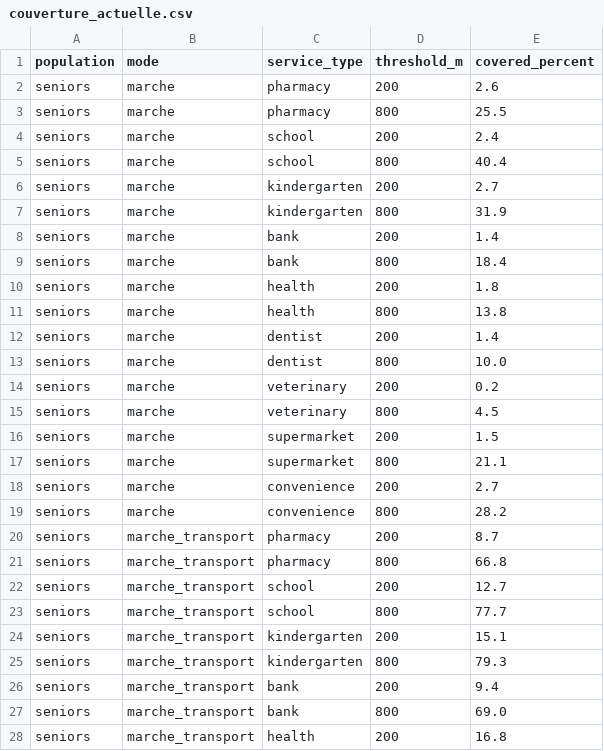
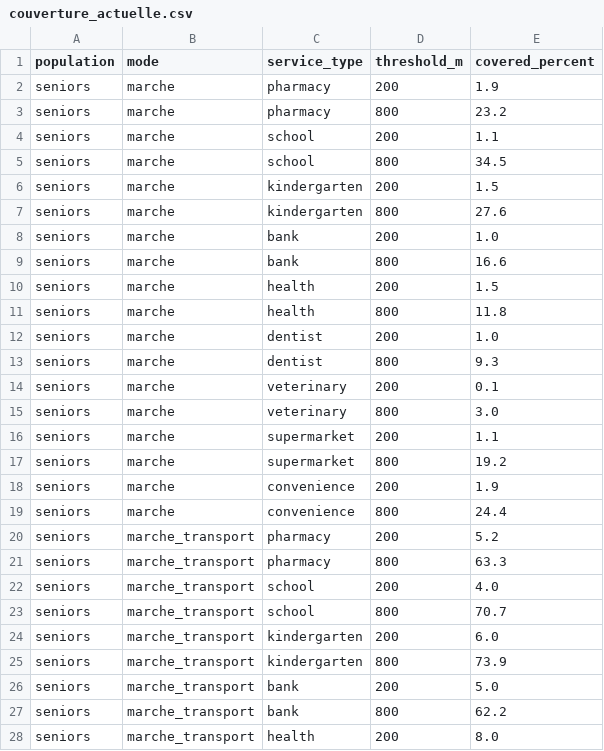
Before and after one commit to girm8601/GMQ580_PS_MGiraldeau, a CSV file: outputs/tables/couverture_actuelle.csv, drawn as a sheet; only a part is shown; the diff covers the shown part only.

Commit message:
chore: regenerate pipeline outputs

```diff
--- a/outputs/tables/couverture_actuelle.csv
+++ b/outputs/tables/couverture_actuelle.csv
@@ -1,28 +1,28 @@
 population,mode,service_type,threshold_m,covered_percent
-seniors,marche,pharmacy,200,2.6
-seniors,marche,pharmacy,800,25.5
-seniors,marche,school,200,2.4
-seniors,marche,school,800,40.4
-seniors,marche,kindergarten,200,2.7
-seniors,marche,kindergarten,800,31.9
-seniors,marche,bank,200,1.4
-seniors,marche,bank,800,18.4
-seniors,marche,health,200,1.8
-seniors,marche,health,800,13.8
-seniors,marche,dentist,200,1.4
-seniors,marche,dentist,800,10.0
-seniors,marche,veterinary,200,0.2
-seniors,marche,veterinary,800,4.5
-seniors,marche,supermarket,200,1.5
-seniors,marche,supermarket,800,21.1
-seniors,marche,convenience,200,2.7
-seniors,marche,convenience,800,28.2
-seniors,marche_transport,pharmacy,200,8.7
-seniors,marche_transport,pharmacy,800,66.8
-seniors,marche_transport,school,200,12.7
-seniors,marche_transport,school,800,77.7
-seniors,marche_transport,kindergarten,200,15.1
-seniors,marche_transport,kindergarten,800,79.3
-seniors,marche_transport,bank,200,9.4
-seniors,marche_transport,bank,800,69.0
-seniors,marche_transport,health,200,16.8
+seniors,marche,pharmacy,200,1.9
+seniors,marche,pharmacy,800,23.2
+seniors,marche,school,200,1.1
+seniors,marche,school,800,34.5
+seniors,marche,kindergarten,200,1.5
+seniors,marche,kindergarten,800,27.6
+seniors,marche,bank,200,1.0
+seniors,marche,bank,800,16.6
+seniors,marche,health,200,1.5
+seniors,marche,health,800,11.8
+seniors,marche,dentist,200,1.0
+seniors,marche,dentist,800,9.3
+seniors,marche,veterinary,200,0.1
+seniors,marche,veterinary,800,3.0
+seniors,marche,supermarket,200,1.1
+seniors,marche,supermarket,800,19.2
+seniors,marche,convenience,200,1.9
+seniors,marche,convenience,800,24.4
+seniors,marche_transport,pharmacy,200,5.2
+seniors,marche_transport,pharmacy,800,63.3
+seniors,marche_transport,school,200,4.0
+seniors,marche_transport,school,800,70.7
+seniors,marche_transport,kindergarten,200,6.0
+seniors,marche_transport,kindergarten,800,73.9
+seniors,marche_transport,bank,200,5.0
+seniors,marche_transport,bank,800,62.2
+seniors,marche_transport,health,200,8.0
```
Also changed, not shown: 45 edited cells elsewhere in this file, outputs/tables/borne_ajout_services.csv, outputs/tables/ecart_aines_reste.csv, 9 other files.
